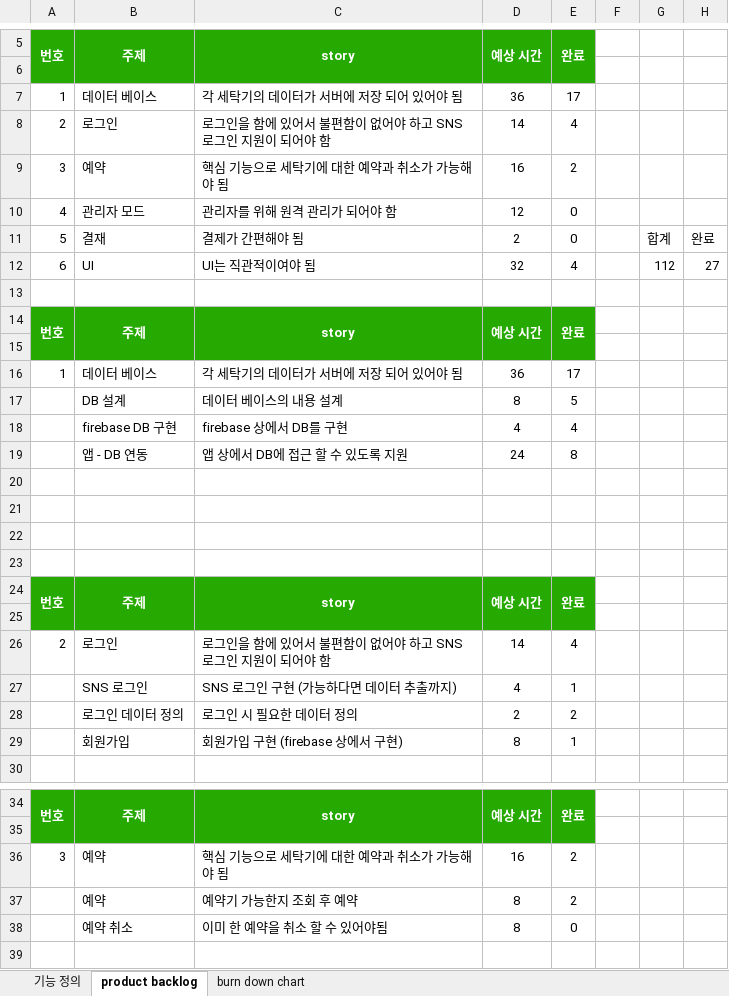
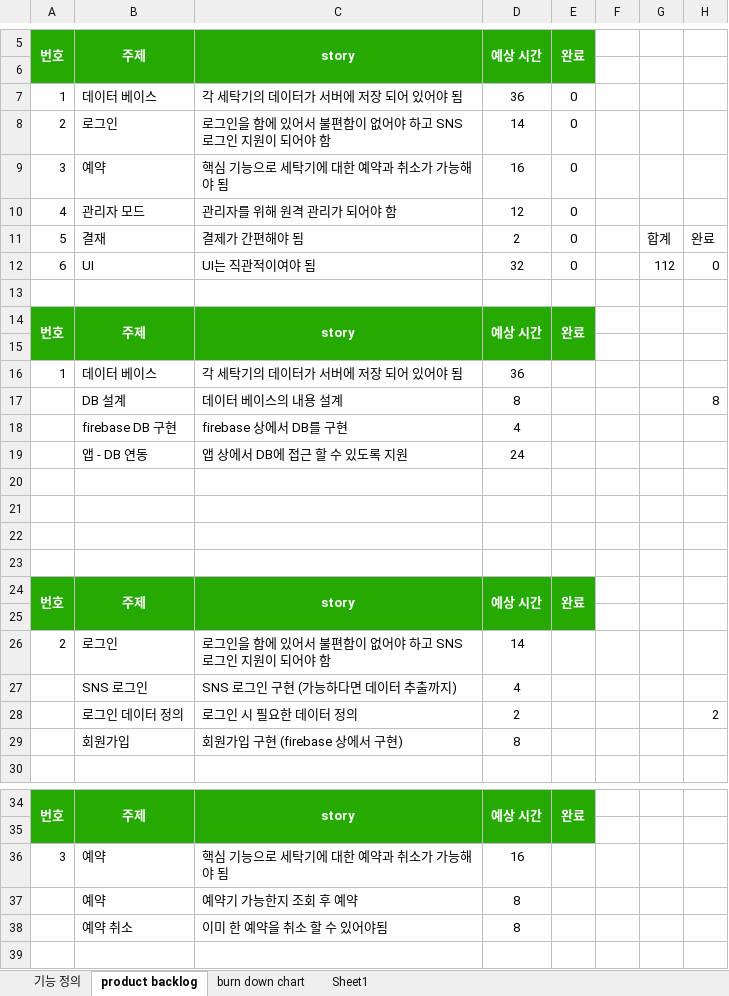
Before and after one commit to KPUCE2021SP/HaneulBori, an Excel workbook: Documents/하늘보리 기능 정의 및 product backlog.xlsx, sheet product backlog, drawn as a sheet; only a part is shown, gaps mark what is left out; values as stored, in another font and other column widths than the file's, no borders; the diff covers the shown part only; the diff names each change by its address in the sheet, - before the commit and + after, or states it on an @@ line.

```diff
--- a/Documents/하늘보리 기능 정의 및 product backlog.xlsx (sheet product backlog)
+++ b/Documents/하늘보리 기능 정의 및 product backlog.xlsx (sheet product backlog)
+sheet tab: Sheet1
-E7: 17
+E7: 0
-E8: 4
+E8: 0
-E9: 2
+E9: 0
-E12: 4
+E12: 0
-H12: 27
+H12: 0
-E16: 17
+E16: (empty)
-E17: 5
+E17: (empty)
-H17: (empty)
+H17: 8
-E18: 4
+E18: (empty)
-E19: 8
+E19: (empty)
-E26: 4
+E26: (empty)
-E27: 1
+E27: (empty)
-E28: 2
+E28: (empty)
-H28: (empty)
+H28: 2
-E29: 1
+E29: (empty)
-E36:E37: 2
+E36:E37: (empty)
-E38: 0
+E38: (empty)
```
Also changed, not shown: 8 edited cells elsewhere in this sheet, sheet burn down chart, charts or pictures.
